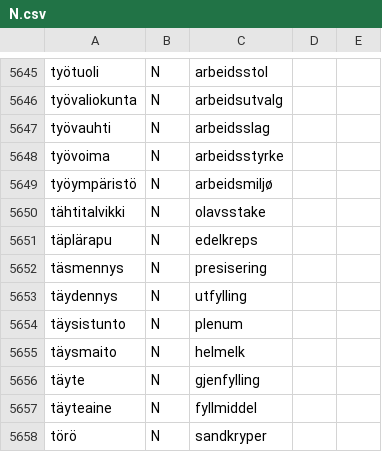
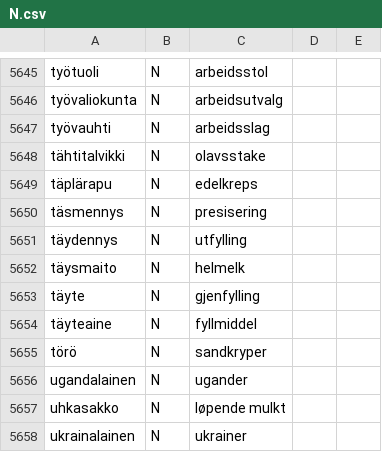
Before and after one commit to giellalt/dict-fin-nob, a CSV file: inc/N.csv, drawn as a sheet; only a part is shown, gaps mark what is left out; the shorter side is filled out with more unchanged rows.

Commit message:
dubl

```diff
--- a/inc/N.csv
+++ b/inc/N.csv
@@ -5647,4 +5647,2 @@ työvaliokunta	N	arbeidsutvalg
 työvauhti	N	arbeidsslag
-työvoima	N	arbeidsstyrke
-työympäristö	N	arbeidsmiljø
 tähtitalvikki	N	olavsstake
@@ -5653,3 +5651,2 @@ täsmennys	N	presisering
 täydennys	N	utfylling
-täysistunto	N	plenum
 täysmaito	N	helmelk
```
